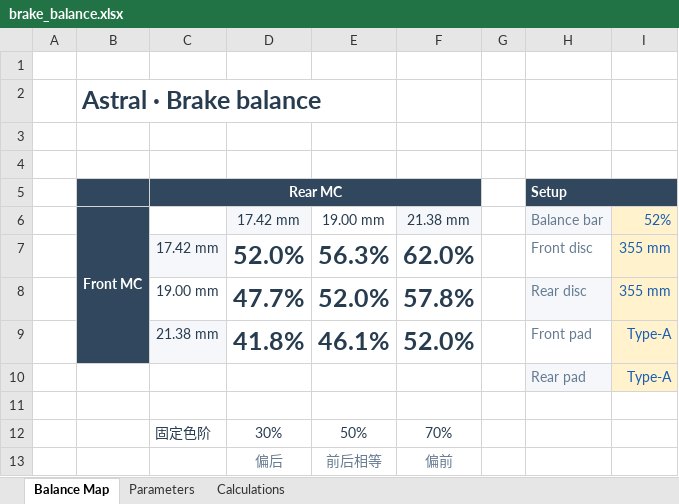
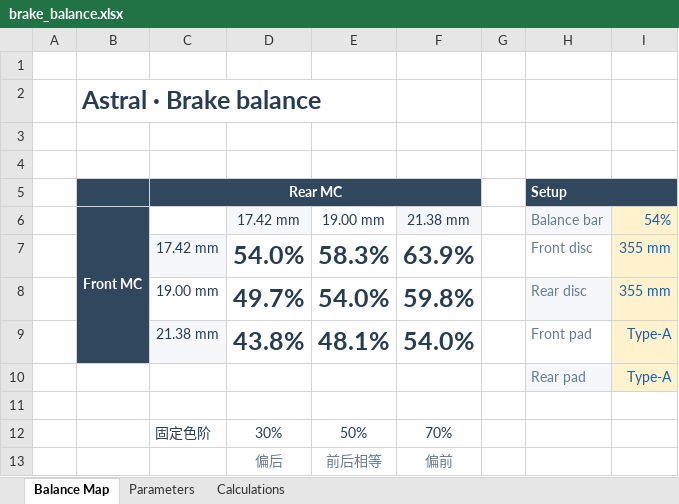
Before and after one commit to ProgUn1corn/qlourie_astral_r, an Excel workbook: docs/brake_balance.xlsx, sheet Balance Map, drawn as a sheet; values as stored, in another font and other column widths than the file's, no borders; conditional formats not drawn; the diff names each change by its address in the sheet, - before the commit and + after, or states it on an @@ line.

```diff
--- a/docs/brake_balance.xlsx (sheet Balance Map)
+++ b/docs/brake_balance.xlsx (sheet Balance Map)
-I6: 52%
+I6: 54%
-D7 (17.42 mm): 52.0%
+D7 (17.42 mm): 54.0%
-E7 (19.00 mm): 56.3%
+E7 (19.00 mm): 58.3%
-F7 (21.38 mm): 62.0%
+F7 (21.38 mm): 63.9%
-D8 (17.42 mm): 47.7%
+D8 (17.42 mm): 49.7%
-E8 (19.00 mm): 52.0%
+E8 (19.00 mm): 54.0%
-F8 (21.38 mm): 57.8%
+F8 (21.38 mm): 59.8%
-D9 (17.42 mm): 41.8%
+D9 (17.42 mm): 43.8%
-E9 (19.00 mm): 46.1%
+E9 (19.00 mm): 48.1%
-F9 (21.38 mm): 52.0%
+F9 (21.38 mm): 54.0%
```
Also changed, not shown: sheet Calculations, 26 other files.
